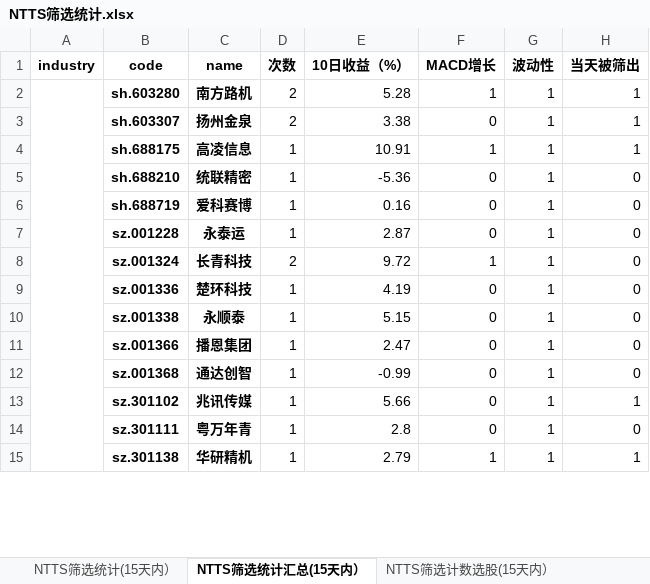
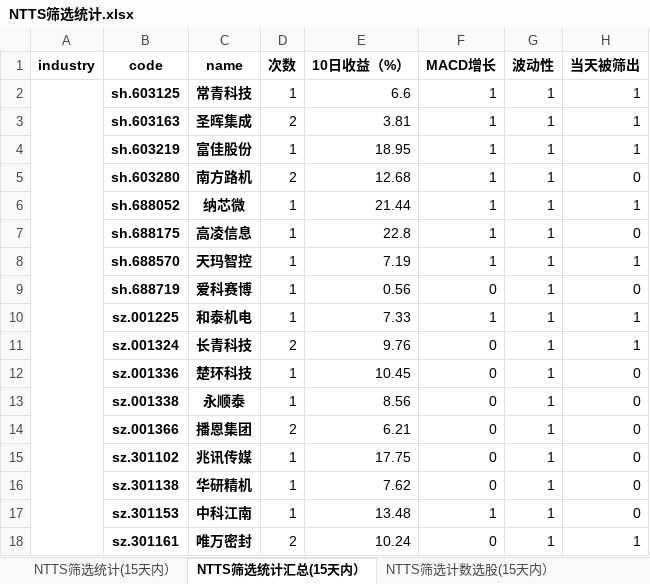
Before and after one commit to wusuaya/ever, an Excel workbook: NTTS筛选统计.xlsx, sheet NTTS筛选统计汇总(15天内）, drawn as a sheet; only a part is shown; values as stored, in another font and other column widths than the file's, no borders; removed rows and columns are numbered as before the commit, all else as after; the diff covers the shown part only; the diff names each change by its address in the sheet, - before the commit and + after, or states it on an @@ line.

```diff
--- a/NTTS筛选统计.xlsx (sheet NTTS筛选统计汇总(15天内）)
+++ b/NTTS筛选统计.xlsx (sheet NTTS筛选统计汇总(15天内）)
+row 2:  | sh.603125 | 常青科技 | 1 | 6.6 | 1 | 1 | 1
+row 3:  | sh.603163 | 圣晖集成 | 2 | 3.81 | 1 | 1 | 1
+row 4:  | sh.603219 | 富佳股份 | 1 | 18.95 | 1 | 1 | 1
-A2:A40 merged
-E5 (10日收益（%）): 5.28
+E5 (10日收益（%）): 12.68
-H5 (当天被筛出): 1
+H5 (当天被筛出): 0
-row 3:  | sh.603307 | 扬州金泉 | 2 | 3.38 | 0 | 1 | 1
+row 6:  | sh.688052 | 纳芯微 | 1 | 21.44 | 1 | 1 | 1
-E7 (10日收益（%）): 10.91
+E7 (10日收益（%）): 22.8
-H7 (当天被筛出): 1
+H7 (当天被筛出): 0
-row 5:  | sh.688210 | 统联精密 | 1 | -5.36 | 0 | 1 | 0
+row 8:  | sh.688570 | 天玛智控 | 1 | 7.19 | 1 | 1 | 1
-E9 (10日收益（%）): 0.16
+E9 (10日收益（%）): 0.56
-row 7:  | sz.001228 | 永泰运 | 1 | 2.87 | 0 | 1 | 0
+row 10:  | sz.001225 | 和泰机电 | 1 | 7.33 | 1 | 1 | 1
-E11 (10日收益（%）): 9.72
+E11 (10日收益（%）): 9.76
-F11 (MACD增长): 1
+F11 (MACD增长): 0
-H11 (当天被筛出): 0
+H11 (当天被筛出): 1
-E12 (10日收益（%）): 4.19
+E12 (10日收益（%）): 10.45
-E13 (10日收益（%）): 5.15
+E13 (10日收益（%）): 8.56
-D14 (次数): 1
+D14 (次数): 2
-E14 (10日收益（%）): 2.47
+E14 (10日收益（%）): 6.21
-row 12:  | sz.001368 | 通达创智 | 1 | -0.99 | 0 | 1 | 0
-E15 (10日收益（%）): 5.66
+E15 (10日收益（%）): 17.75
-H15 (当天被筛出): 1
+H15 (当天被筛出): 0
-row 14:  | sz.301111 | 粤万年青 | 1 | 2.8 | 0 | 1 | 0
-E16 (10日收益（%）): 2.79
+E16 (10日收益（%）): 7.62
-F16 (MACD增长): 1
+F16 (MACD增长): 0
-H16 (当天被筛出): 1
+H16 (当天被筛出): 0
+row 17:  | sz.301153 | 中科江南 | 1 | 13.48 | 1 | 1 | 0
+row 18:  | sz.301161 | 唯万密封 | 2 | 10.24 | 0 | 1 | 1
```
Also changed, not shown: 40 added rows, 48 removed rows, 213 edited cells and merged cells elsewhere in this sheet, sheet 策略叠加统计（2024-12-06), sheet NTTS筛选统计(15天内）, sheet NTTS筛选行业统计(15天内）, sheet NTTS筛选计数选股(15天内）, other sheet tabs.
